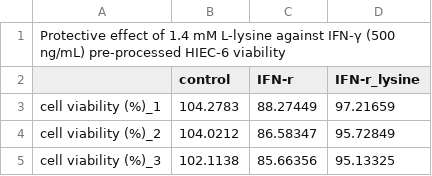
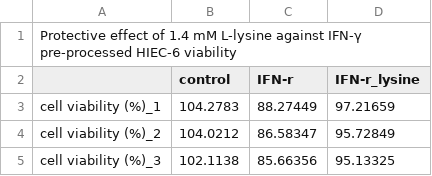
Before and after one commit to JiangCH-doctor/IMO-2025-0032, a CSV file: Figure4/Protective effect of L-lysine against IFN-γ pre-processed HIEC-6 viability.csv, drawn as a sheet.

Commit message:
Update Protective effect of L-lysine against IFN-γ pre-processed HIEC-6 viability.csv

```diff
--- a/Figure4/Protective effect of L-lysine against IFN-γ pre-processed HIEC-6 viability.csv
+++ b/Figure4/Protective effect of L-lysine against IFN-γ pre-processed HIEC-6 viability.csv
@@ -1,2 +1,2 @@
-Protective effect of 1.4 mM L-lysine against IFN-γ (500 ng/mL) pre-processed HIEC-6 viability,,,
+Protective effect of 1.4 mM L-lysine against IFN-γ pre-processed HIEC-6 viability,,,
 ,control,IFN-r,IFN-r_lysine
```
